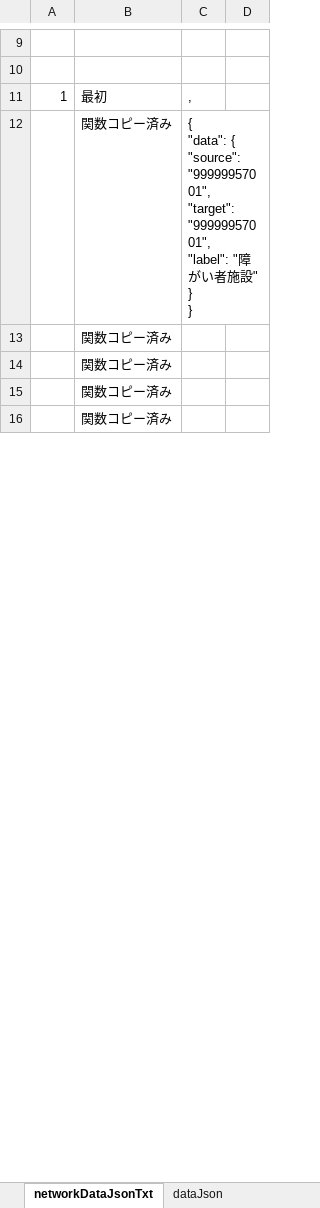
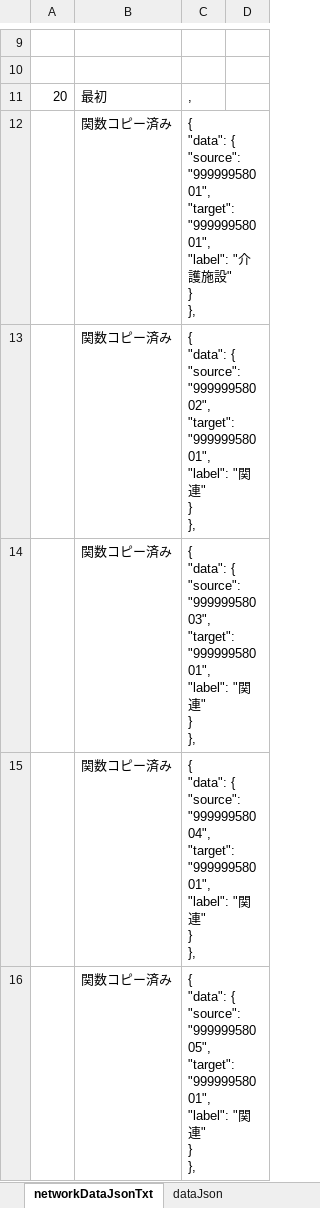
Before and after one commit to yamaserif/yamagata-covid19-virusNetworkJsonGenerator, an Excel workbook: 差分のみ/差分_covid19.xlsm, sheet networkDataJsonTxt, drawn as a sheet; only a part is shown, gaps mark what is left out; values as stored, in another font and other column widths than the file's, no borders; ↵ is a line break in a cell; the diff covers the shown part only; the diff names each change by its address in the sheet, - before the commit and + after, or states it on an @@ line.

```diff
--- a/差分のみ/差分_covid19.xlsm (sheet networkDataJsonTxt)
+++ b/差分のみ/差分_covid19.xlsm (sheet networkDataJsonTxt)
-A11: 1
+A11: 20
-C12: …{ ↵ "source": "99999957001", ↵ "target": "99999957001", ↵ "label": "障がい者施設" ↵ } ↵ }
+C12: …{ ↵ "source": "99999958001", ↵ "target": "99999958001", ↵ "label": "介護施設" ↵ } ↵ },
-C13: (empty)
+C13: { ↵ "data": { ↵ "source": "99999958002", ↵ "target": "99999958001", ↵ "label": "関連" ↵ } ↵ },
-C14: (empty)
+C14: { ↵ "data": { ↵ "source": "99999958003", ↵ "target": "99999958001", ↵ "label": "関連" ↵ } ↵ },
-C15: (empty)
+C15: { ↵ "data": { ↵ "source": "99999958004", ↵ "target": "99999958001", ↵ "label": "関連" ↵ } ↵ },
-C16: (empty)
+C16: { ↵ "data": { ↵ "source": "99999958005", ↵ "target": "99999958001", ↵ "label": "関連" ↵ } ↵ },
```
Also changed, not shown: 15 edited cells elsewhere in this sheet, sheet Main, sheet prepareData, sheet baseDataJsonTxt, sheet dataJson, formulas that keep their value, hidden cells, 4 other files.
